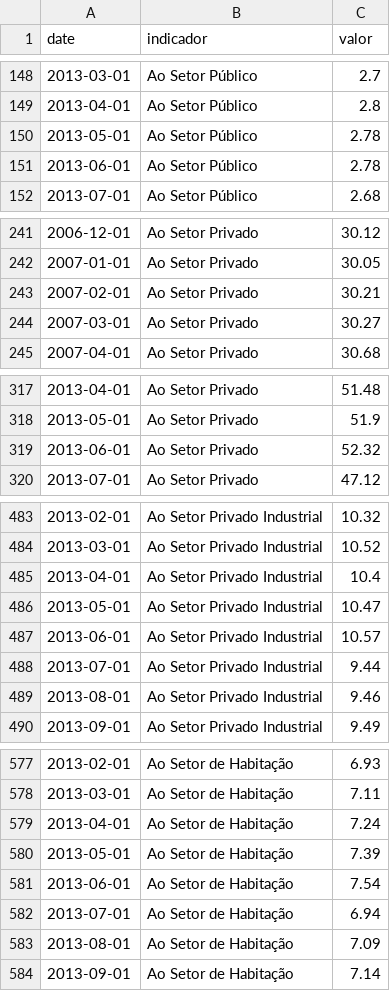
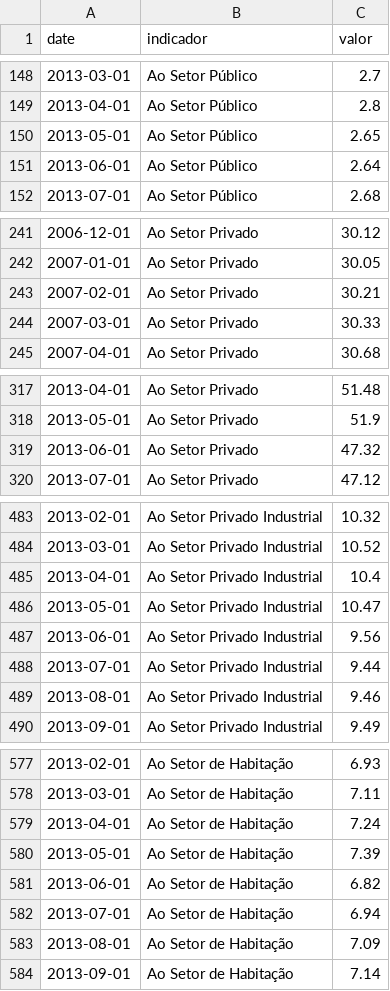
Before and after one commit to rodrigoesborges/conjuntuRa, a CSV file: data/endividamento.csv, drawn as a sheet; only a part is shown, gaps mark what is left out; the diff covers the shown part only.

```diff
--- a/data/endividamento.csv
+++ b/data/endividamento.csv
@@ -149,4 +149,4 @@ date,indicador,valor
 2013-04-01,Ao Setor Público,2.8
-2013-05-01,Ao Setor Público,2.78
-2013-06-01,Ao Setor Público,2.78
+2013-05-01,Ao Setor Público,2.65
+2013-06-01,Ao Setor Público,2.64
 2013-07-01,Ao Setor Público,2.68
@@ -243,3 +243,3 @@ date,indicador,valor
 2007-02-01,Ao Setor Privado,30.21
-2007-03-01,Ao Setor Privado,30.27
+2007-03-01,Ao Setor Privado,30.33
 2007-04-01,Ao Setor Privado,30.68
@@ -318,3 +318,3 @@ date,indicador,valor
 2013-05-01,Ao Setor Privado,51.9
-2013-06-01,Ao Setor Privado,52.32
+2013-06-01,Ao Setor Privado,47.32
 2013-07-01,Ao Setor Privado,47.12
@@ -486,3 +486,3 @@ date,indicador,valor
 2013-05-01,Ao Setor Privado Industrial,10.47
-2013-06-01,Ao Setor Privado Industrial,10.57
+2013-06-01,Ao Setor Privado Industrial,9.56
 2013-07-01,Ao Setor Privado Industrial,9.44
@@ -580,3 +580,3 @@ date,indicador,valor
 2013-05-01,Ao Setor de Habitação,7.39
-2013-06-01,Ao Setor de Habitação,7.54
+2013-06-01,Ao Setor de Habitação,6.82
 2013-07-01,Ao Setor de Habitação,6.94
```
Also changed, not shown: 5 edited cells elsewhere in this file, data/meio_pagamento.csv, data/selic.csv, 1 other file.
